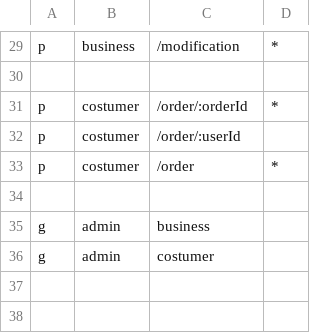
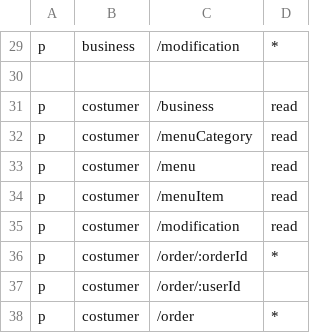
Before and after one commit to Cixon610/OrderGenius.API, a CSV file: casbin/policy.csv, drawn as a sheet; only a part is shown, gaps mark what is left out; the shorter side is filled out with more unchanged rows.

Commit message:
fix(policy): update bu read auth for customer

```diff
--- a/casbin/policy.csv
+++ b/casbin/policy.csv
@@ -30,2 +30,7 @@ p, business, /modification, *
 
+p, costumer, /business, read
+p, costumer, /menuCategory, read
+p, costumer, /menu, read
+p, costumer, /menuItem, read
+p, costumer, /modification, read
 p, costumer, /order/:orderId, *
```
